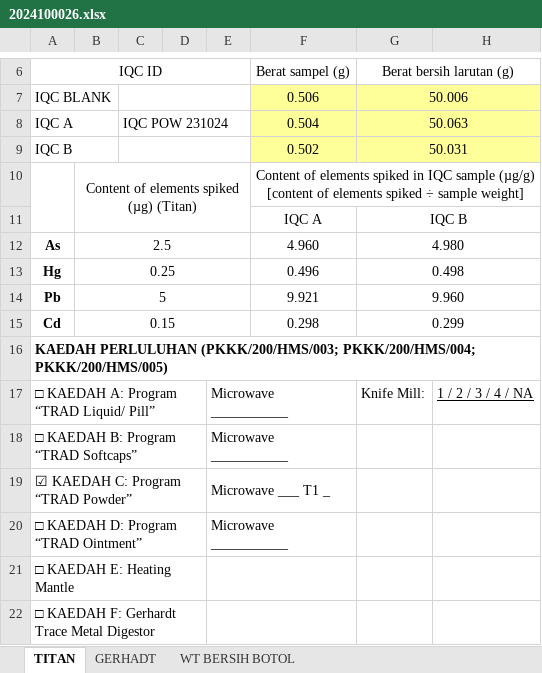
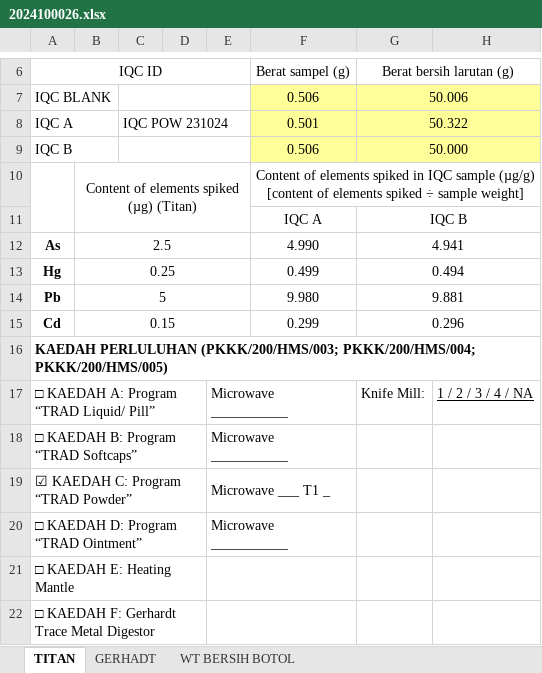
Before and after one commit to syarief02/pcoffjo, an Excel workbook: Documents/DIYANA/DIGESTION/SPL DIGEST/231024 POW/2024100026.xlsx, sheet TITAN, drawn as a sheet; only a part is shown, gaps mark what is left out; values as stored, in another font and other column widths than the file's, no borders; charts and pictures not drawn; the diff names each change by its address in the sheet, - before the commit and + after, or states it on an @@ line.

```diff
--- a/Documents/DIYANA/DIGESTION/SPL DIGEST/231024 POW/2024100026.xlsx (sheet TITAN)
+++ b/Documents/DIYANA/DIGESTION/SPL DIGEST/231024 POW/2024100026.xlsx (sheet TITAN)
-F8: 0.504
+F8: 0.501
-G8: 50.063
+G8: 50.322
-F9: 0.502
+F9: 0.506
-G9: 50.031
+G9: 50.000
-F12: 4.960
+F12: 4.990
-G12: 4.980
+G12: 4.941
-F13: 0.496
+F13: 0.499
-G13: 0.498
+G13: 0.494
-F14: 9.921
+F14: 9.980
-G14: 9.960
+G14: 9.881
-F15: 0.298
+F15: 0.299
-G15: 0.299
+G15: 0.296
```
Also changed, not shown: charts or pictures, Documents/DIYANA/DIGESTION/RB & IQC/RB & IQC POW 231024.xlsx, Documents/DIYANA/DIGESTION/SPL DIGEST/231024 POW/2024100024.xlsx, 8 other files.
